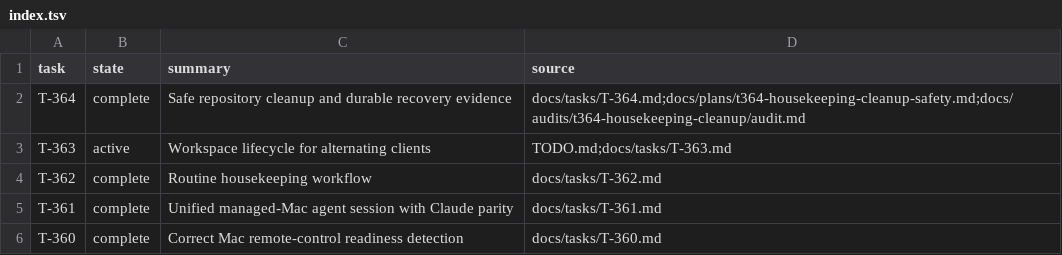
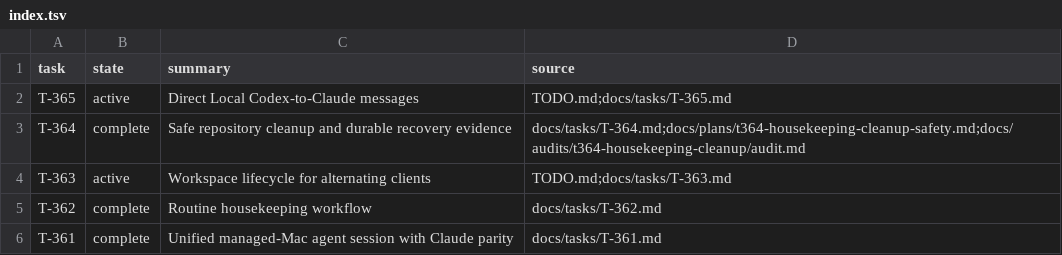
Before and after one commit to rioyokotalab/harness, a TSV file: docs/tasks/index.tsv, drawn as a sheet; only a part is shown; the shorter side is filled out with more unchanged rows.

Commit message:
Refresh routed task and context fixtures

```diff
--- a/docs/tasks/index.tsv
+++ b/docs/tasks/index.tsv
@@ -1,2 +1,3 @@
 task	state	summary	source
+T-365	active	Direct Local Codex-to-Claude messages	TODO.md;docs/tasks/T-365.md
 T-364	complete	Safe repository cleanup and durable recovery evidence	docs/tasks/T-364.md;docs/plans/t364-housekeeping-cleanup-safety.md;docs/audits/t364-housekeeping-cleanup/audit.md
```
Also changed, not shown: 2 other files.
